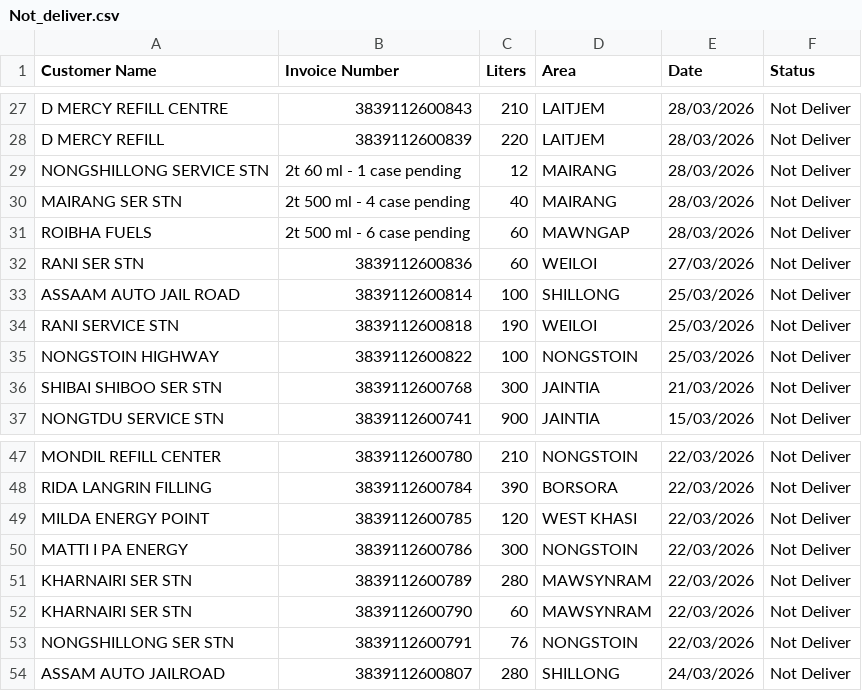
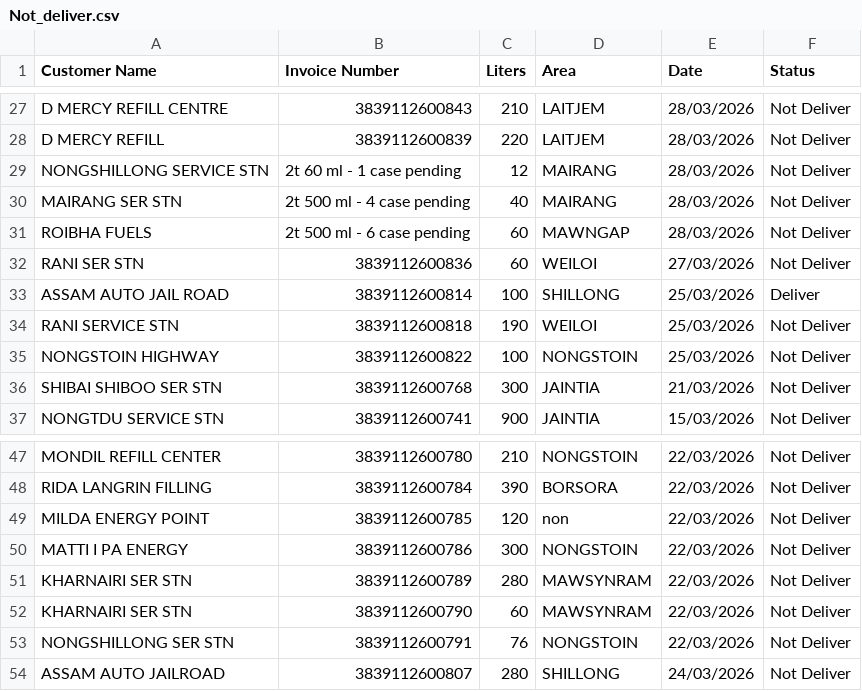
Before and after one commit to servodata98/outstandingsheetxczdv-bnmhgdaegthm-datkhfscbnlpmnb, a CSV file: outstandingsheetxczdv-bnmhgdaegthm-datkhfscbnlpmnb/Not_deliver.csv, drawn as a sheet; only a part is shown, gaps mark what is left out.

Commit message:
Update Not_deliver.csv

```diff
--- a/outstandingsheetxczdv-bnmhgdaegthm-datkhfscbnlpmnb/Not_deliver.csv
+++ b/outstandingsheetxczdv-bnmhgdaegthm-datkhfscbnlpmnb/Not_deliver.csv
@@ -32,3 +32,3 @@ ROIBHA FUELS,2t 500 ml - 6 case pending,60,MAWNGAP,28/03/2026,Not Deliver
 RANI SER STN,3839112600836,60,WEILOI,27/03/2026,Not Deliver
-ASSAAM AUTO JAIL ROAD,3839112600814,100,SHILLONG,25/03/2026,Not Deliver
+ASSAM AUTO JAIL ROAD,3839112600814,100,SHILLONG,25/03/2026,Deliver
 RANI SERVICE STN,3839112600818,190,WEILOI,25/03/2026,Not Deliver
@@ -48,3 +48,3 @@ MONDIL REFILL CENTER,3839112600780,210,NONGSTOIN,22/03/2026,Not Deliver
 RIDA LANGRIN FILLING,3839112600784,390,BORSORA,22/03/2026,Not Deliver
-MILDA ENERGY POINT,3839112600785,120,WEST KHASI,22/03/2026,Not Deliver
+MILDA ENERGY POINT,3839112600785,120,non,22/03/2026,Not Deliver
 MATTI I PA ENERGY,3839112600786,300,NONGSTOIN,22/03/2026,Not Deliver
```
